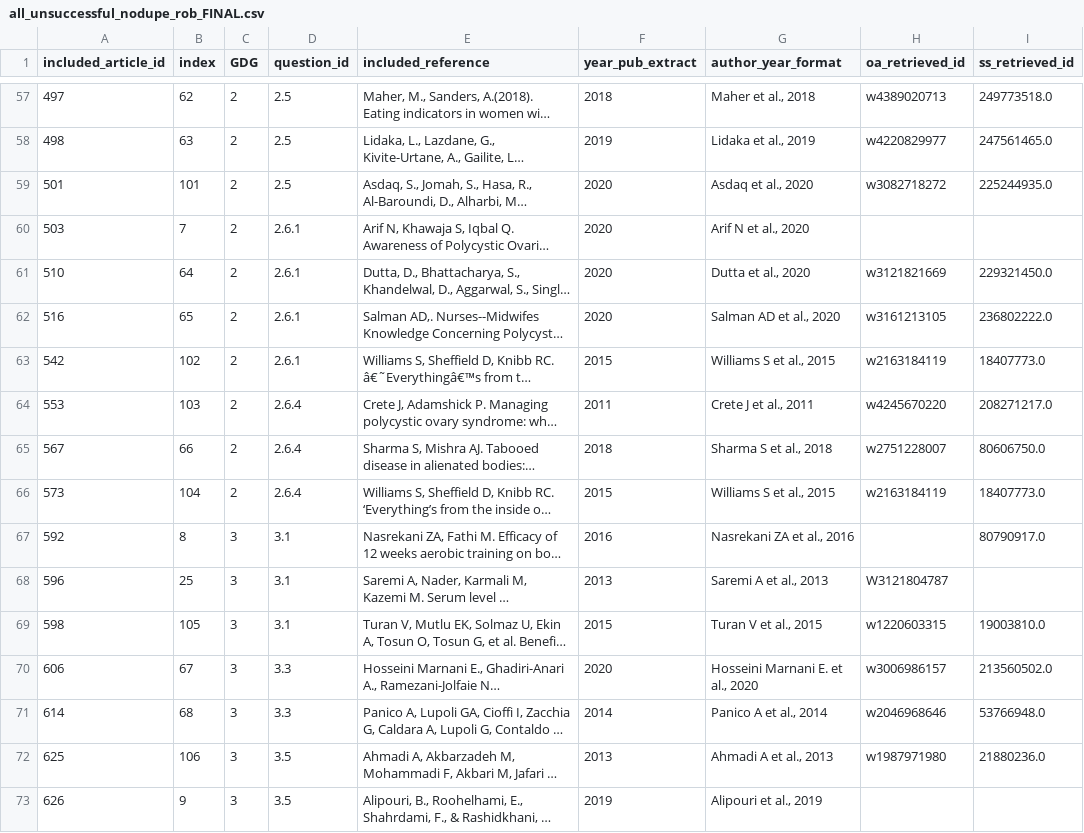
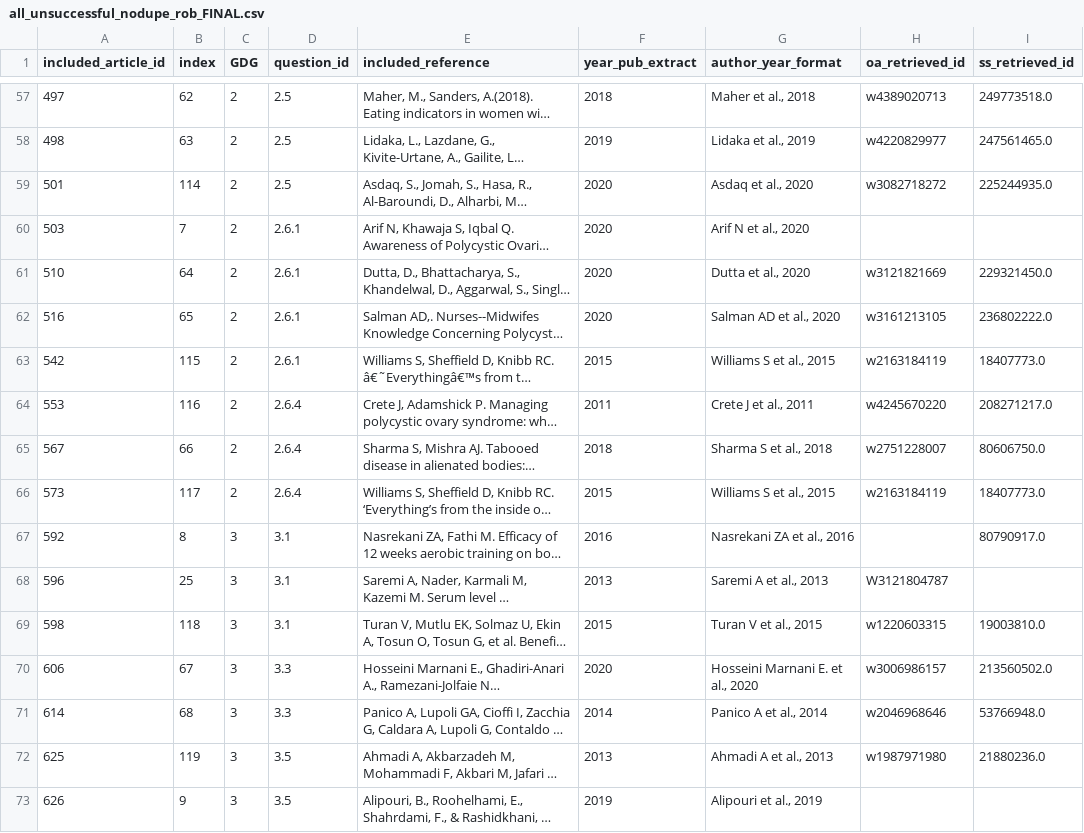
Before and after one commit to darrenkjr/LivingEBG_PCOS_DatabaseCoverage, a CSV file: src/analysis/all_unsuccessful_nodupe_rob_FINAL.csv, drawn as a sheet; only a part is shown, gaps mark what is left out; long unchanged cells end in …; the diff covers the shown part only; the diff names each change by its address in the sheet, - before the commit and + after, or states it on an @@ line.

Commit message:
full rerun of all data

```diff
--- a/src/analysis/all_unsuccessful_nodupe_rob_FINAL.csv
+++ b/src/analysis/all_unsuccessful_nodupe_rob_FINAL.csv
-B59 (index): 101
+B59 (index): 114
-B63 (index): 102
+B63 (index): 115
-B64 (index): 103
+B64 (index): 116
-B66 (index): 104
+B66 (index): 117
-B69 (index): 105
+B69 (index): 118
-B72 (index): 106
+B72 (index): 119
```
Also changed, not shown: 13 added rows and 43 edited cells elsewhere in this file, src/analysis/all_unsuccessful_nodupe_debugged.csv, 12 other files.
